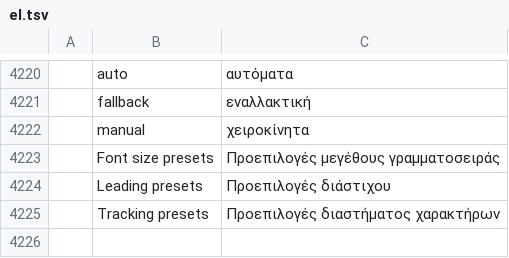
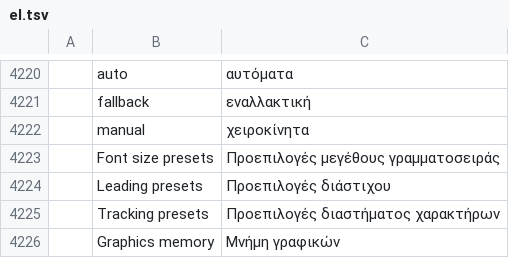
Before and after one commit to benjarogit/photocraft, a TSV file: crates/ui-egui/src/i18n/el.tsv, drawn as a sheet; only a part is shown, gaps mark what is left out; the diff names each change by its address in the sheet, - before the commit and + after, or states it on an @@ line.

```diff
--- a/crates/ui-egui/src/i18n/el.tsv
+++ b/crates/ui-egui/src/i18n/el.tsv
+row 4226:  | Graphics memory | Μνήμη γραφικών
```
Also changed, not shown: crates/ui-egui/src/i18n/ja.tsv, crates/ui-egui/src/i18n/ru.tsv, 20 other files.
